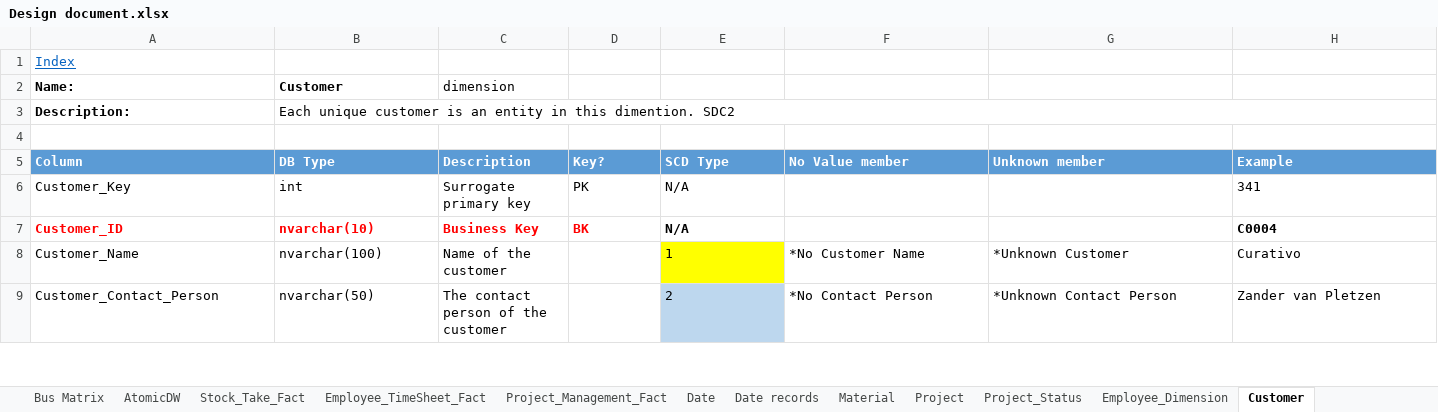
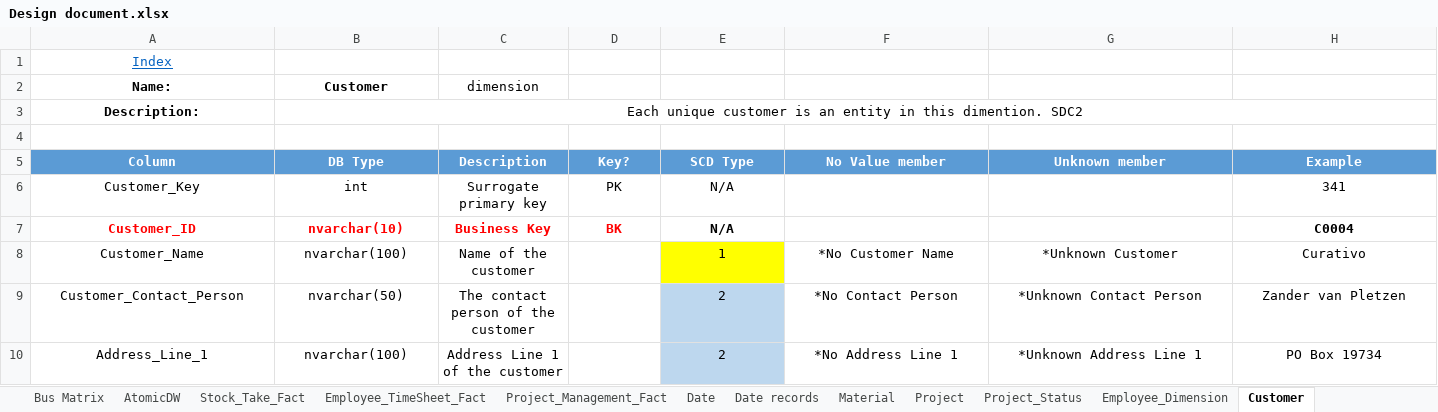
Before and after one commit to PleaBanshee/DW2022, an Excel workbook: DW2022/Documentation/Design document.xlsx, sheet Customer, drawn as a sheet; only a part is shown; values as stored, in another font and other column widths than the file's, no borders; rows hold the shown columns only; the diff covers the shown part only; the diff names each change by its address in the sheet, - before the commit and + after, or states it on an @@ line.

```diff
--- a/DW2022/Documentation/Design document.xlsx (sheet Customer)
+++ b/DW2022/Documentation/Design document.xlsx (sheet Customer)
-A1 alignment: left
+A1 alignment: center
-A2:C2 alignment: left
+A2:C2 alignment: center
-A3:B3 alignment: left
+A3:B3 alignment: center
-A5:H5 alignment: left
+A5:H5 alignment: center
-A6:E7 alignment: left
+A6:E7 alignment: center
-H6:H7 alignment: left
+H6:H7 alignment: center
-A8:C9 alignment: left
+A8:C9 alignment: center
-E8:H9 alignment: left
+E8:H9 alignment: center
+row 10: Address_Line_1 | nvarchar(100) | Address Line 1 of the customer |  | 2 | *No Address Line 1 | *Unknown Address Line 1 | PO Box 19734
```
Also changed, not shown: 5 added rows and cell formats elsewhere in this sheet, sheet Project_Management_Fact, sheet Project, sheet Project_Status, sheet Employee_TimeSheet_Fact, sheet Index, sheet Bus Matrix.
